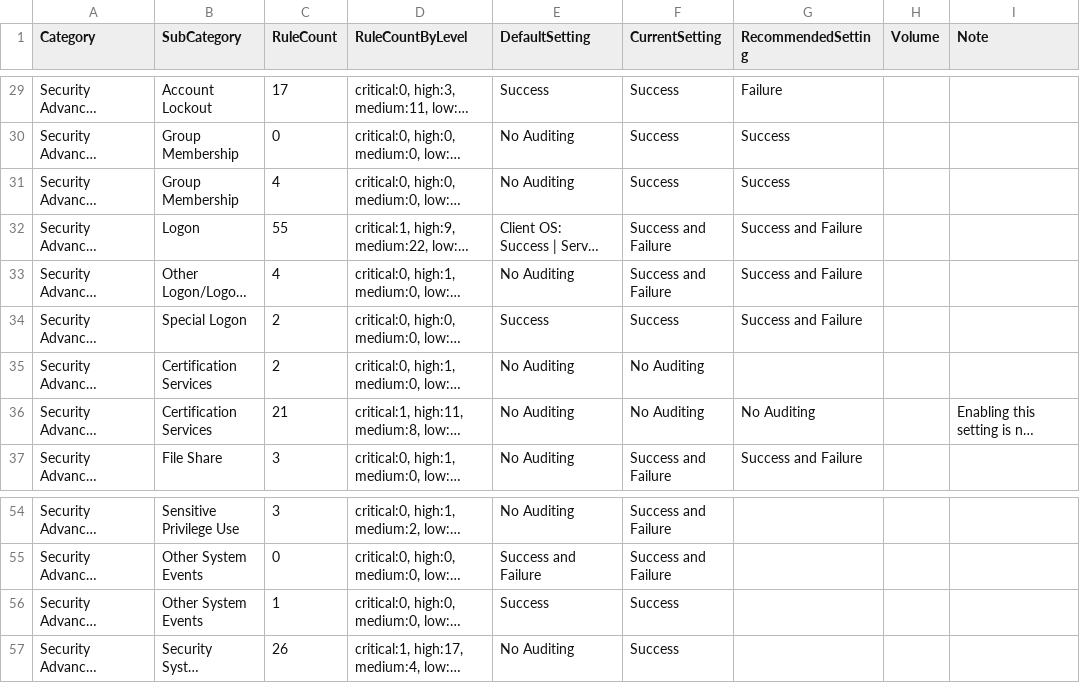
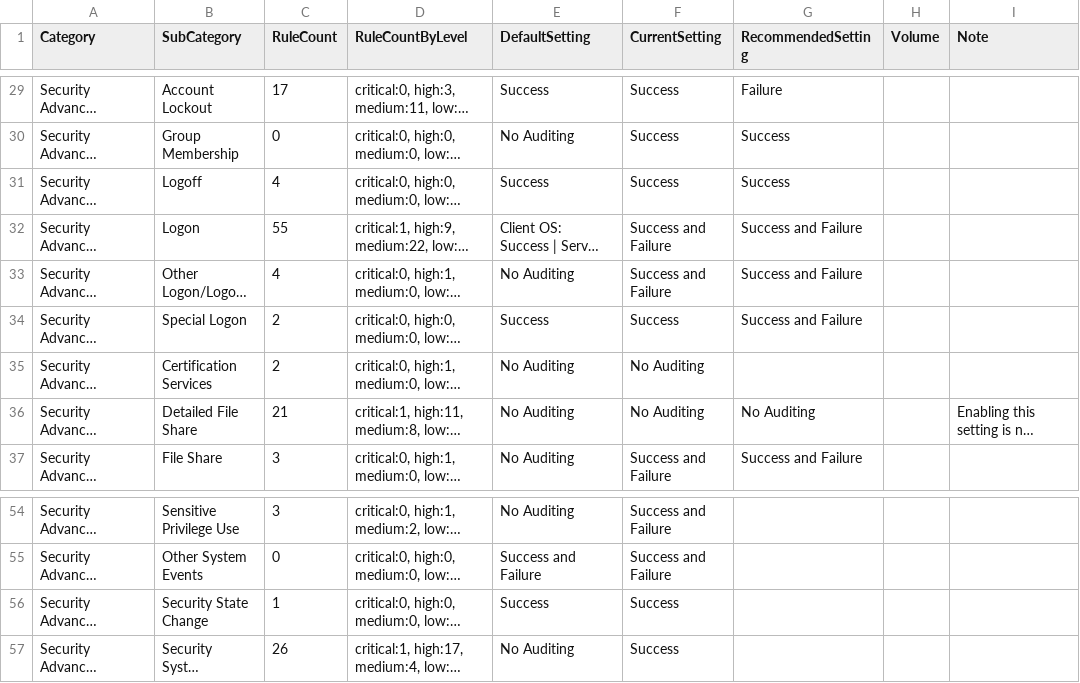
Before and after one commit to smashtitle/EventLog-Baseline-Guide, a CSV file: data/Australian_Signals_Directorate/WELA-Audit-Result.csv, drawn as a sheet; only a part is shown, gaps mark what is left out; long unchanged cells end in …; the diff names each change by its address in the sheet, - before the commit and + after, or states it on an @@ line.

```diff
--- a/data/Australian_Signals_Directorate/WELA-Audit-Result.csv
+++ b/data/Australian_Signals_Directorate/WELA-Audit-Result.csv
-B31 (SubCategory): Group Membership
+B31 (SubCategory): Logoff
-E31 (DefaultSetting): No Auditing
+E31 (DefaultSetting): Success
-B36 (SubCategory): Certification Services
+B36 (SubCategory): Detailed File Share
-B56 (SubCategory): Other System Events
+B56 (SubCategory): Security State Change
```
